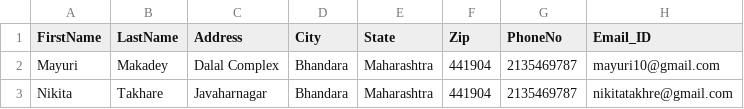
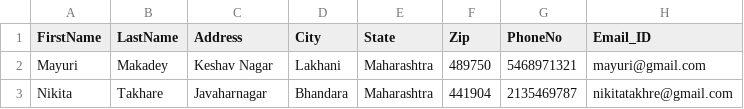
Before and after one commit to Pratiksha0401/Addressbook_Service_MySQL_DB, a CSV file: addressBook.csv, drawn as a sheet.

Commit message:
edit existing contact using their name

```diff
--- a/addressBook.csv
+++ b/addressBook.csv
@@ -1,3 +1,3 @@
 FirstName,LastName,Address,City,State,Zip,PhoneNo,Email_ID
-Mayuri,Makadey,"Dalal Complex",Bhandara,Maharashtra,441904,2135469787,mayuri10@gmail.com
+Mayuri,Makadey,"Keshav Nagar",Lakhani,Maharashtra,489750,5468971321,mayuri@gmail.com
 Nikita,Takhare,Javaharnagar,Bhandara,Maharashtra,441904,2135469787,nikitatakhre@gmail.com
```
